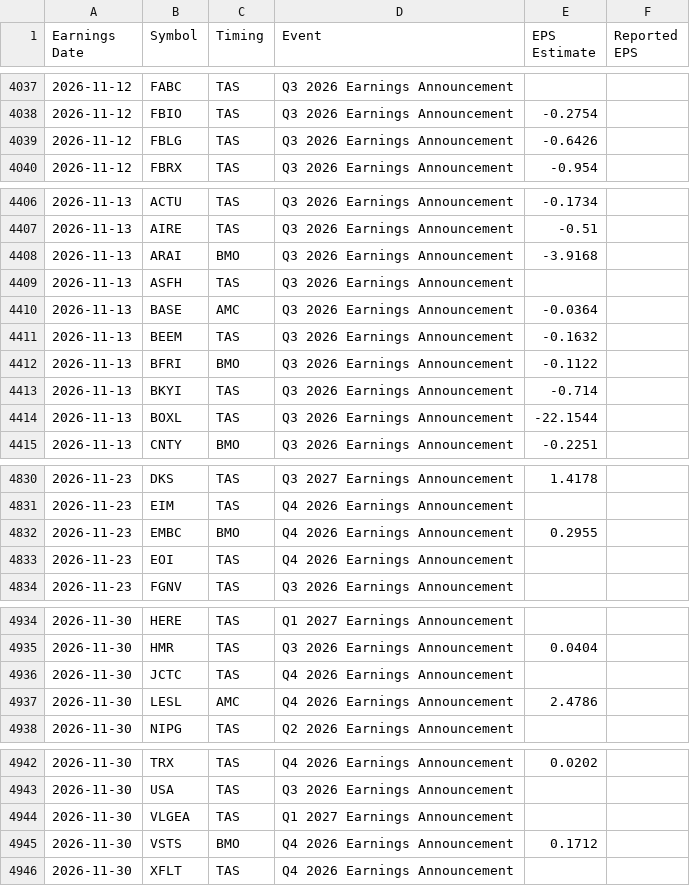
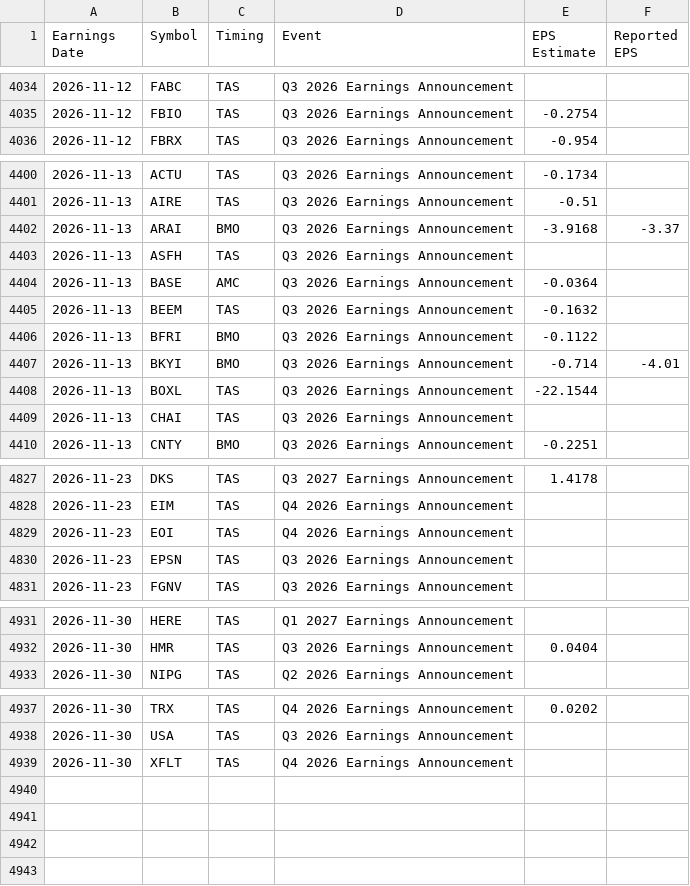
Before and after one commit to neelbarve/closewatchmarket, a CSV file: data/calendar.csv, drawn as a sheet; only a part is shown, gaps mark what is left out; the diff covers the shown part only.

```diff
--- a/data/calendar.csv
+++ b/data/calendar.csv
@@ -4038,3 +4035,2 @@ Earnings Date,Symbol,Timing,Event,EPS Estimate,Reported EPS
 2026-11-12,FBIO,TAS,Q3 2026 Earnings Announcement,-0.2754,
-2026-11-12,FBLG,TAS,Q3 2026 Earnings Announcement,-0.6426,
 2026-11-12,FBRX,TAS,Q3 2026 Earnings Announcement,-0.954,
@@ -4407,3 +4401,3 @@ Earnings Date,Symbol,Timing,Event,EPS Estimate,Reported EPS
 2026-11-13,AIRE,TAS,Q3 2026 Earnings Announcement,-0.51,
-2026-11-13,ARAI,BMO,Q3 2026 Earnings Announcement,-3.9168,
+2026-11-13,ARAI,BMO,Q3 2026 Earnings Announcement,-3.9168,-3.37
 2026-11-13,ASFH,TAS,Q3 2026 Earnings Announcement,,
@@ -4412,4 +4406,5 @@ Earnings Date,Symbol,Timing,Event,EPS Estimate,Reported EPS
 2026-11-13,BFRI,BMO,Q3 2026 Earnings Announcement,-0.1122,
-2026-11-13,BKYI,TAS,Q3 2026 Earnings Announcement,-0.714,
+2026-11-13,BKYI,BMO,Q3 2026 Earnings Announcement,-0.714,-4.01
 2026-11-13,BOXL,TAS,Q3 2026 Earnings Announcement,-22.1544,
+2026-11-13,CHAI,TAS,Q3 2026 Earnings Announcement,,
 2026-11-13,CNTY,BMO,Q3 2026 Earnings Announcement,-0.2251,
@@ -4831,4 +4828,4 @@ Earnings Date,Symbol,Timing,Event,EPS Estimate,Reported EPS
 2026-11-23,EIM,TAS,Q4 2026 Earnings Announcement,,
-2026-11-23,EMBC,BMO,Q4 2026 Earnings Announcement,0.2955,
 2026-11-23,EOI,TAS,Q4 2026 Earnings Announcement,,
+2026-11-23,EPSN,TAS,Q3 2026 Earnings Announcement,,
 2026-11-23,FGNV,TAS,Q3 2026 Earnings Announcement,,
@@ -4935,4 +4932,2 @@ Earnings Date,Symbol,Timing,Event,EPS Estimate,Reported EPS
 2026-11-30,HMR,TAS,Q3 2026 Earnings Announcement,0.0404,
-2026-11-30,JCTC,TAS,Q4 2026 Earnings Announcement,,
-2026-11-30,LESL,AMC,Q4 2026 Earnings Announcement,2.4786,
 2026-11-30,NIPG,TAS,Q2 2026 Earnings Announcement,,
@@ -4943,4 +4938,2 @@ Earnings Date,Symbol,Timing,Event,EPS Estimate,Reported EPS
 2026-11-30,USA,TAS,Q3 2026 Earnings Announcement,,
-2026-11-30,VLGEA,TAS,Q1 2027 Earnings Announcement,,
-2026-11-30,VSTS,BMO,Q4 2026 Earnings Announcement,0.1712,
 2026-11-30,XFLT,TAS,Q4 2026 Earnings Announcement,,
```
Also changed, not shown: 11 added rows, 14 removed rows and 29 edited cells elsewhere in this file, output/earnings_oct_nov_2026.csv, output/earnings_oct_nov_2026_holdings.csv.
